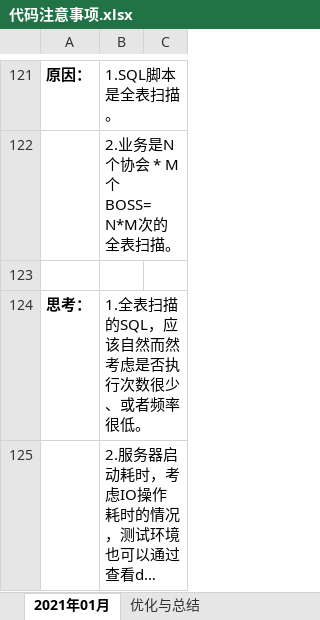
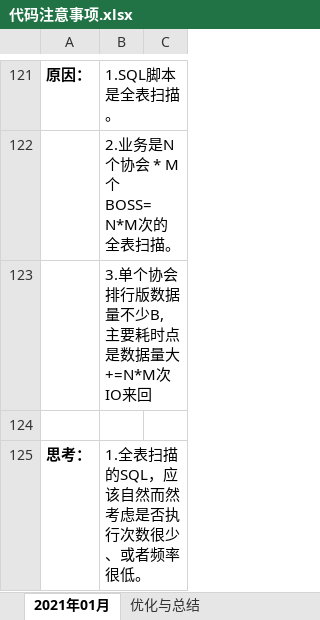
Before and after one commit to jimchen1009/log-book, an Excel workbook: code-note/代码注意事项.xlsx, sheet 2021年01月, drawn as a sheet; only a part is shown, gaps mark what is left out; the shorter side is filled out with more unchanged rows; long unchanged cells end in …; values as stored, in another font and other column widths than the file's, no borders; the diff names each change by its address in the sheet, - before the commit and + after, or states it on an @@ line.

Commit message:
add

```diff
--- a/code-note/代码注意事项.xlsx (sheet 2021年01月)
+++ b/code-note/代码注意事项.xlsx (sheet 2021年01月)
+row 123:  | 3.单个协会排行版数据量不少B, 主要耗时点是数据量大+=N*M次IO来回
```
